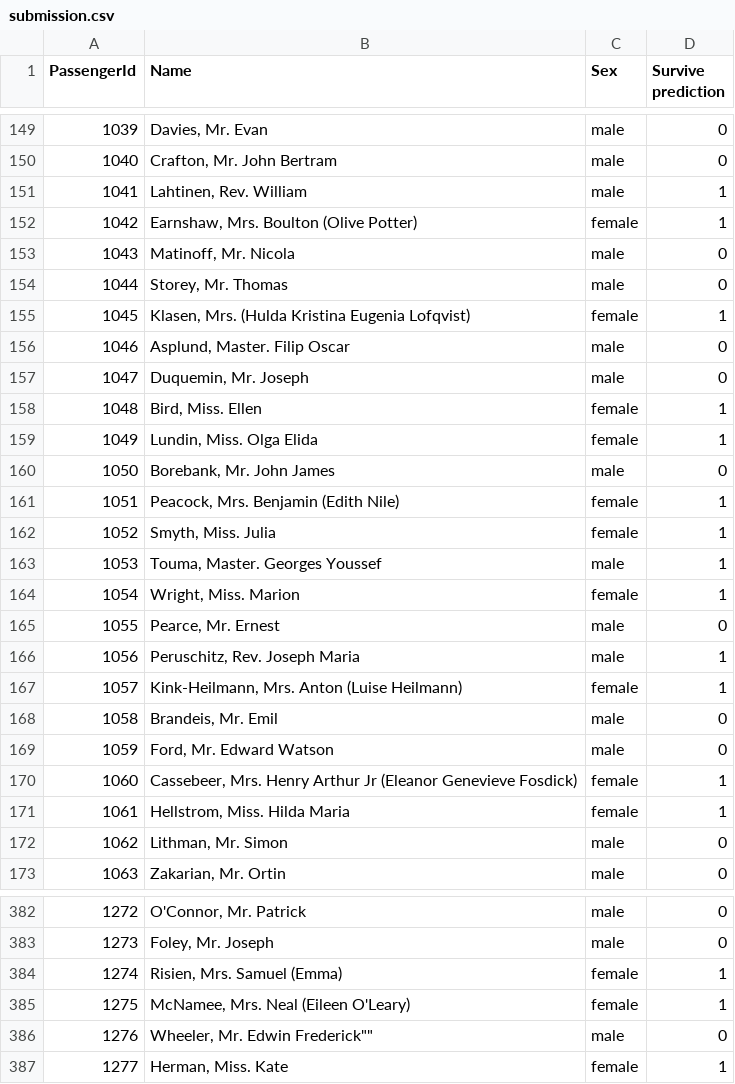
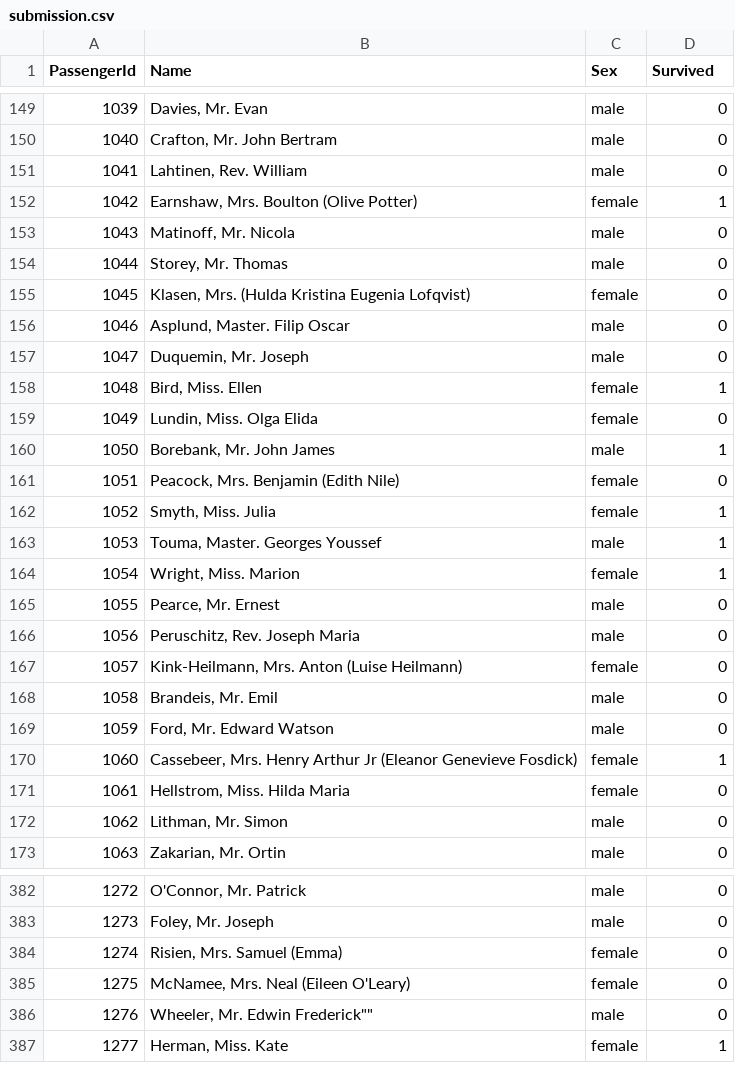
Before and after one commit to quappinger/irm24_ki_pa1, a CSV file: submission.csv, drawn as a sheet; only a part is shown, gaps mark what is left out; the diff covers the shown part only.

```diff
--- a/submission.csv
+++ b/submission.csv
@@ -1 +1 @@
-PassengerId,Name,Sex,Survive prediction
+PassengerId,Name,Sex,Survived
@@ -150,3 +150,3 @@ PassengerId,Name,Sex,Survive prediction
 1040,"Crafton, Mr. John Bertram",male,0
-1041,"Lahtinen, Rev. William",male,1
+1041,"Lahtinen, Rev. William",male,0
 1042,"Earnshaw, Mrs. Boulton (Olive Potter)",female,1
@@ -154,3 +154,3 @@ PassengerId,Name,Sex,Survive prediction
 1044,"Storey, Mr. Thomas",male,0
-1045,"Klasen, Mrs. (Hulda Kristina Eugenia Lofqvist)",female,1
+1045,"Klasen, Mrs. (Hulda Kristina Eugenia Lofqvist)",female,0
 1046,"Asplund, Master. Filip Oscar",male,0
@@ -158,5 +158,5 @@ PassengerId,Name,Sex,Survive prediction
 1048,"Bird, Miss. Ellen",female,1
-1049,"Lundin, Miss. Olga Elida",female,1
-1050,"Borebank, Mr. John James",male,0
-1051,"Peacock, Mrs. Benjamin (Edith Nile)",female,1
+1049,"Lundin, Miss. Olga Elida",female,0
+1050,"Borebank, Mr. John James",male,1
+1051,"Peacock, Mrs. Benjamin (Edith Nile)",female,0
 1052,"Smyth, Miss. Julia",female,1
@@ -165,4 +165,4 @@ PassengerId,Name,Sex,Survive prediction
 1055,"Pearce, Mr. Ernest",male,0
-1056,"Peruschitz, Rev. Joseph Maria",male,1
-1057,"Kink-Heilmann, Mrs. Anton (Luise Heilmann)",female,1
+1056,"Peruschitz, Rev. Joseph Maria",male,0
+1057,"Kink-Heilmann, Mrs. Anton (Luise Heilmann)",female,0
 1058,"Brandeis, Mr. Emil",male,0
@@ -170,3 +170,3 @@ PassengerId,Name,Sex,Survive prediction
 1060,"Cassebeer, Mrs. Henry Arthur Jr (Eleanor Genevieve Fosdick)",female,1
-1061,"Hellstrom, Miss. Hilda Maria",female,1
+1061,"Hellstrom, Miss. Hilda Maria",female,0
 1062,"Lithman, Mr. Simon",male,0
@@ -383,4 +383,4 @@ PassengerId,Name,Sex,Survive prediction
 1273,"Foley, Mr. Joseph",male,0
-1274,"Risien, Mrs. Samuel (Emma)",female,1
-1275,"McNamee, Mrs. Neal (Eileen O'Leary)",female,1
+1274,"Risien, Mrs. Samuel (Emma)",female,0
+1275,"McNamee, Mrs. Neal (Eileen O'Leary)",female,0
 1276,"Wheeler, Mr. Edwin Frederick""""",male,0
```
Also changed, not shown: 27 edited cells elsewhere in this file, 5 other files.
